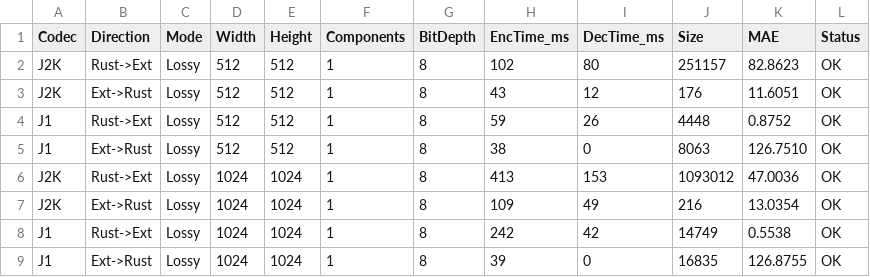
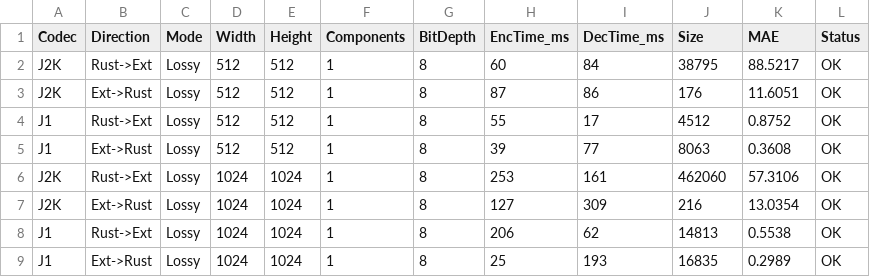
Before and after one commit to rad-medica/jpegexp-rs, a CSV file: docs/metrics_interop_lossy_gray.csv, drawn as a sheet.

```diff
--- a/docs/metrics_interop_lossy_gray.csv
+++ b/docs/metrics_interop_lossy_gray.csv
@@ -1,9 +1,9 @@
 Codec,Direction,Mode,Width,Height,Components,BitDepth,EncTime_ms,DecTime_ms,Size,MAE,Status
-J2K,Rust->Ext,Lossy,512,512,1,8,102,80,251157,82.8623,OK
-J2K,Ext->Rust,Lossy,512,512,1,8,43,12,176,11.6051,OK
-J1,Rust->Ext,Lossy,512,512,1,8,59,26,4448,0.8752,OK
-J1,Ext->Rust,Lossy,512,512,1,8,38,0,8063,126.7510,OK
-J2K,Rust->Ext,Lossy,1024,1024,1,8,413,153,1093012,47.0036,OK
-J2K,Ext->Rust,Lossy,1024,1024,1,8,109,49,216,13.0354,OK
-J1,Rust->Ext,Lossy,1024,1024,1,8,242,42,14749,0.5538,OK
-J1,Ext->Rust,Lossy,1024,1024,1,8,39,0,16835,126.8755,OK
+J2K,Rust->Ext,Lossy,512,512,1,8,60,84,38795,88.5217,OK
+J2K,Ext->Rust,Lossy,512,512,1,8,87,86,176,11.6051,OK
+J1,Rust->Ext,Lossy,512,512,1,8,55,17,4512,0.8752,OK
+J1,Ext->Rust,Lossy,512,512,1,8,39,77,8063,0.3608,OK
+J2K,Rust->Ext,Lossy,1024,1024,1,8,253,161,462060,57.3106,OK
+J2K,Ext->Rust,Lossy,1024,1024,1,8,127,309,216,13.0354,OK
+J1,Rust->Ext,Lossy,1024,1024,1,8,206,62,14813,0.5538,OK
+J1,Ext->Rust,Lossy,1024,1024,1,8,25,193,16835,0.2989,OK
```
Also changed, not shown: docs/metrics_interop_lossless_color.csv, docs/metrics_interop_lossless_gray.csv, 23 other files.
